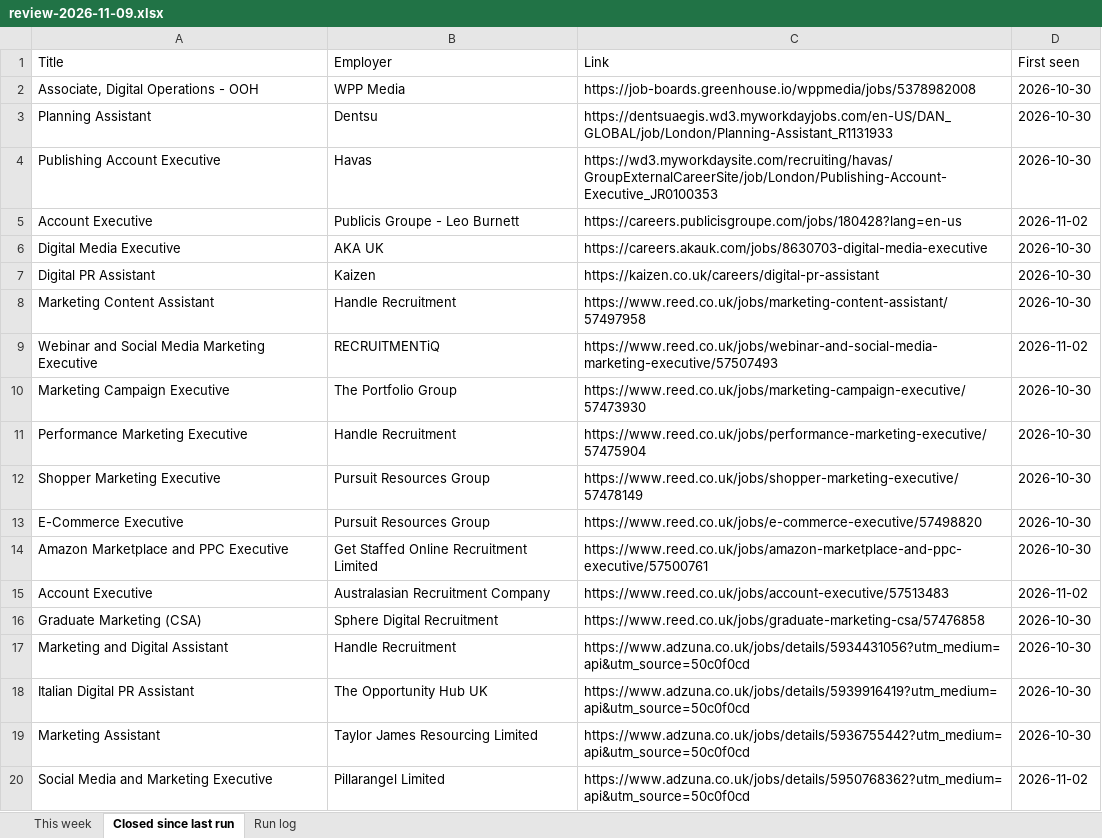
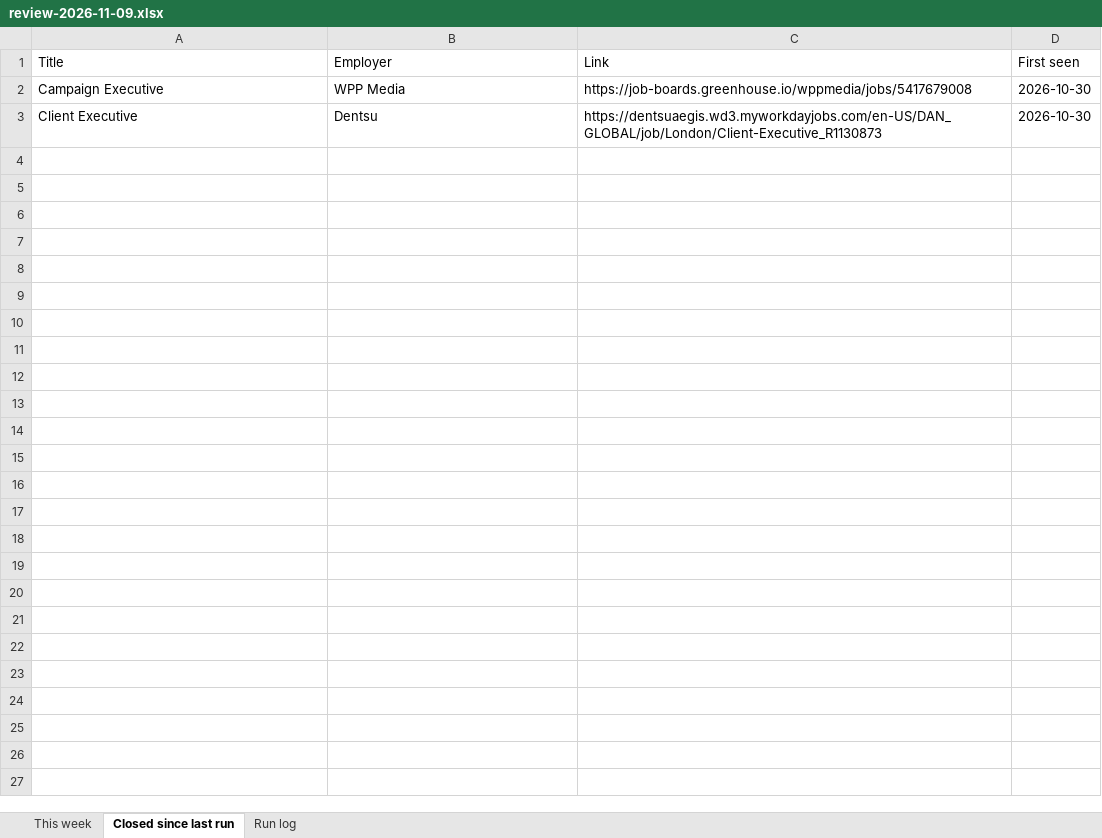
Before and after one commit to rob-is-made-up/wyk-jobs-scraper, an Excel workbook: review-2026-11-09.xlsx, sheet Closed since last run, drawn as a sheet; only a part is shown; values as stored, in another font and other column widths than the file's, no borders; the diff covers the shown part only; the diff names each change by its address in the sheet, - before the commit and + after, or states it on an @@ line.

```diff
--- a/review-2026-11-09.xlsx (sheet Closed since last run)
+++ b/review-2026-11-09.xlsx (sheet Closed since last run)
-A2 (Title): Associate, Digital Operations - OOH
+A2 (Title): Campaign Executive
-C2 (Link): https://job-boards.greenhouse.io/wppmedia/jobs/5378982008
+C2 (Link): https://job-boards.greenhouse.io/wppmedia/jobs/5417679008
-A3 (Title): Planning Assistant
+A3 (Title): Client Executive
-C3 (Link): https://dentsuaegis.wd3.myworkdayjobs.com/en-US/DAN_GLOBAL/job/London/Planning-Assistant_R1131933
+C3 (Link): https://dentsuaegis.wd3.myworkdayjobs.com/en-US/DAN_GLOBAL/job/London/Client-Executive_R1130873
-row 4: Publishing Account Executive | Havas | https://wd3.myworkdaysite.com/recruiting/havas/GroupExternalCareerSite/job/London/Publishing-Account-Executive_JR0100353 | 2026-10-30
-row 5: Account Executive | Publicis Groupe - Leo Burnett | https://careers.publicisgroupe.com/jobs/180428?lang=en-us | 2026-11-02
-row 6: Digital Media Executive | AKA UK | https://careers.akauk.com/jobs/8630703-digital-media-executive | 2026-10-30
-row 7: Digital PR Assistant | Kaizen | https://kaizen.co.uk/careers/digital-pr-assistant | 2026-10-30
-row 8: Marketing Content Assistant | Handle Recruitment | https://www.reed.co.uk/jobs/marketing-content-assistant/57497958 | 2026-10-30
-row 9: Webinar and Social Media Marketing Executive | RECRUITMENTiQ | https://www.reed.co.uk/jobs/webinar-and-social-media-marketing-executive/57507493 | 2026-11-02
-row 10: Marketing Campaign Executive | The Portfolio Group | https://www.reed.co.uk/jobs/marketing-campaign-executive/57473930 | 2026-10-30
-row 11: Performance Marketing Executive | Handle Recruitment | https://www.reed.co.uk/jobs/performance-marketing-executive/57475904 | 2026-10-30
-row 12: Shopper Marketing Executive | Pursuit Resources Group | https://www.reed.co.uk/jobs/shopper-marketing-executive/57478149 | 2026-10-30
-row 13: E-Commerce Executive | Pursuit Resources Group | https://www.reed.co.uk/jobs/e-commerce-executive/57498820 | 2026-10-30
-row 14: Amazon Marketplace and PPC Executive | Get Staffed Online Recruitment Limited | https://www.reed.co.uk/jobs/amazon-marketplace-and-ppc-executive/57500761 | 2026-10-30
-row 15: Account Executive | Australasian Recruitment Company | https://www.reed.co.uk/jobs/account-executive/57513483 | 2026-11-02
-row 16: Graduate Marketing (CSA) | Sphere Digital Recruitment | https://www.reed.co.uk/jobs/graduate-marketing-csa/57476858 | 2026-10-30
-row 17: Marketing and Digital Assistant | Handle Recruitment | https://www.adzuna.co.uk/jobs/details/5934431056?utm_medium=api&utm_source=50c0f0cd | 2026-10-30
-row 18: Italian Digital PR Assistant | The Opportunity Hub UK | https://www.adzuna.co.uk/jobs/details/5939916419?utm_medium=api&utm_source=50c0f0cd | 2026-10-30
-row 19: Marketing Assistant | Taylor James Resourcing Limited | https://www.adzuna.co.uk/jobs/details/5936755442?utm_medium=api&utm_source=50c0f0cd | 2026-10-30
-row 20: Social Media and Marketing Executive | Pillarangel Limited | https://www.adzuna.co.uk/jobs/details/5950768362?utm_medium=api&utm_source=50c0f0cd | 2026-11-02
```
Also changed, not shown: 71 removed rows elsewhere in this sheet, sheet This week, sheet Run log, 3 other files.
